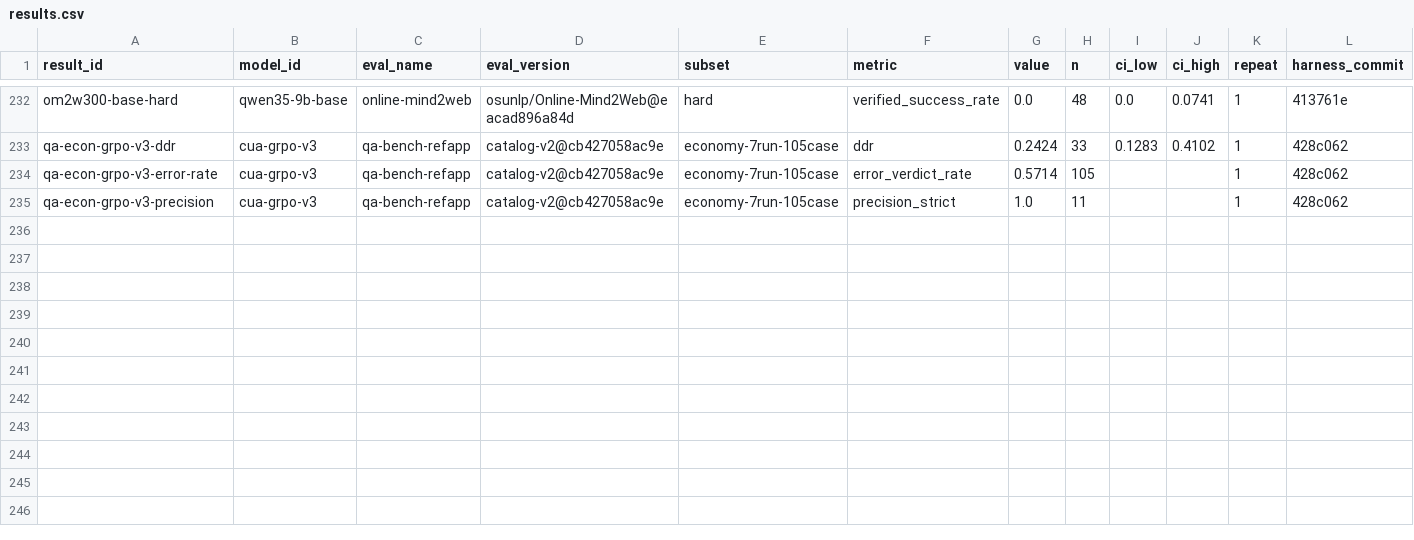
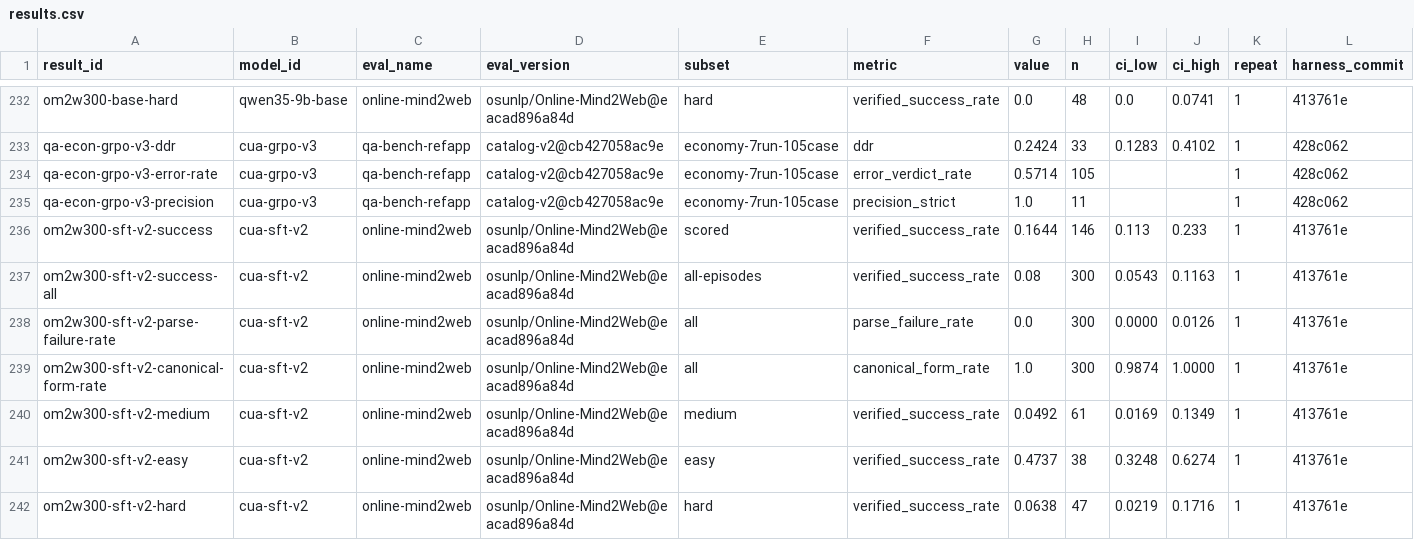
Before and after one commit to rmmajor/vetty_dataset_gather, a CSV file: experiments/results.csv, drawn as a sheet; only a part is shown, gaps mark what is left out; rows hold the shown columns only; the diff names each change by its address in the sheet, - before the commit and + after, or states it on an @@ line.

```diff
--- a/experiments/results.csv
+++ b/experiments/results.csv
+row 236: om2w300-sft-v2-success | cua-sft-v2 | online-mind2web | osunlp/Online-Mind2Web@eacad896a84d | scored | verified_success_rate | 0.1644 | 146 | 0.113 | 0.233 | 1 | 413761e
+row 237: om2w300-sft-v2-success-all | cua-sft-v2 | online-mind2web | osunlp/Online-Mind2Web@eacad896a84d | all-episodes | verified_success_rate | 0.08 | 300 | 0.0543 | 0.1163 | 1 | 413761e
+row 238: om2w300-sft-v2-parse-failure-rate | cua-sft-v2 | online-mind2web | osunlp/Online-Mind2Web@eacad896a84d | all | parse_failure_rate | 0.0 | 300 | 0.0000 | 0.0126 | 1 | 413761e
+row 239: om2w300-sft-v2-canonical-form-rate | cua-sft-v2 | online-mind2web | osunlp/Online-Mind2Web@eacad896a84d | all | canonical_form_rate | 1.0 | 300 | 0.9874 | 1.0000 | 1 | 413761e
+row 240: om2w300-sft-v2-medium | cua-sft-v2 | online-mind2web | osunlp/Online-Mind2Web@eacad896a84d | medium | verified_success_rate | 0.0492 | 61 | 0.0169 | 0.1349 | 1 | 413761e
+row 241: om2w300-sft-v2-easy | cua-sft-v2 | online-mind2web | osunlp/Online-Mind2Web@eacad896a84d | easy | verified_success_rate | 0.4737 | 38 | 0.3248 | 0.6274 | 1 | 413761e
+row 242: om2w300-sft-v2-hard | cua-sft-v2 | online-mind2web | osunlp/Online-Mind2Web@eacad896a84d | hard | verified_success_rate | 0.0638 | 47 | 0.0219 | 0.1716 | 1 | 413761e
```
Also changed, not shown: 1 other file.
